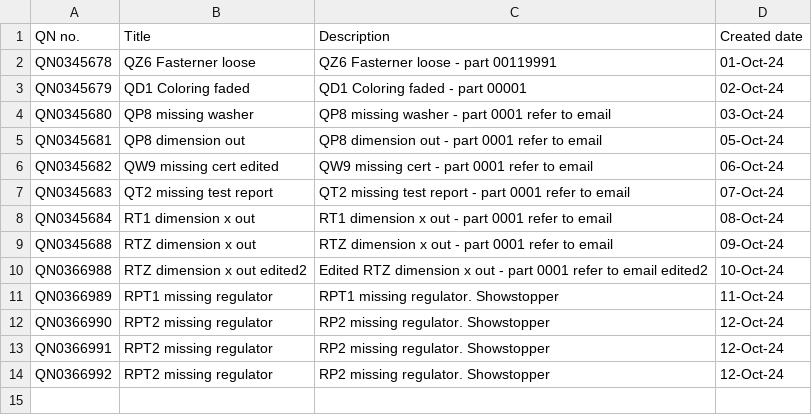
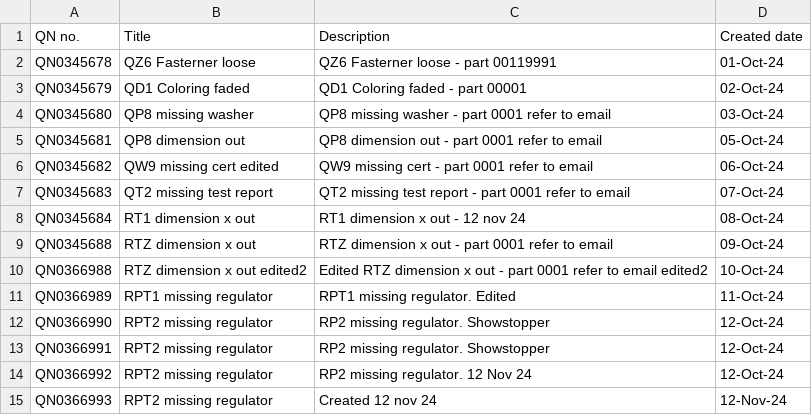
Before and after one commit to PwtanSG/csvtojira, a CSV file: csv/QA_20241012.csv, drawn as a sheet.

```diff
--- a/csv/QA_20241012.csv
+++ b/csv/QA_20241012.csv
@@ -7,8 +7,9 @@ QN0345682,QW9 missing cert edited,QW9 missing cert  - part 0001 refer to email,0
 QN0345683,QT2 missing test report,QT2 missing test report  - part 0001 refer to email,07-Oct-24
-QN0345684,RT1 dimension x out,RT1 dimension x out  - part 0001 refer to email,08-Oct-24
+QN0345684,RT1 dimension x out,RT1 dimension x out  - 12 nov 24,08-Oct-24
 QN0345688,RTZ dimension x out,RTZ dimension x out  - part 0001 refer to email,09-Oct-24
 QN0366988,RTZ dimension x out edited2,Edited RTZ dimension x out  - part 0001 refer to email edited2,10-Oct-24
-QN0366989,RPT1 missing regulator,RPT1 missing regulator. Showstopper,11-Oct-24
+QN0366989,RPT1 missing regulator,RPT1 missing regulator. Edited,11-Oct-24
 QN0366990,RPT2 missing regulator,RP2 missing regulator. Showstopper,12-Oct-24
 QN0366991,RPT2 missing regulator,RP2 missing regulator. Showstopper,12-Oct-24
-QN0366992,RPT2 missing regulator,RP2 missing regulator. Showstopper,12-Oct-24
+QN0366992,RPT2 missing regulator,RP2 missing regulator. 12 Nov 24,12-Oct-24
+QN0366993,RPT2 missing regulator,Created 12 nov 24,12-Nov-24
```
Also changed, not shown: 3 other files.
